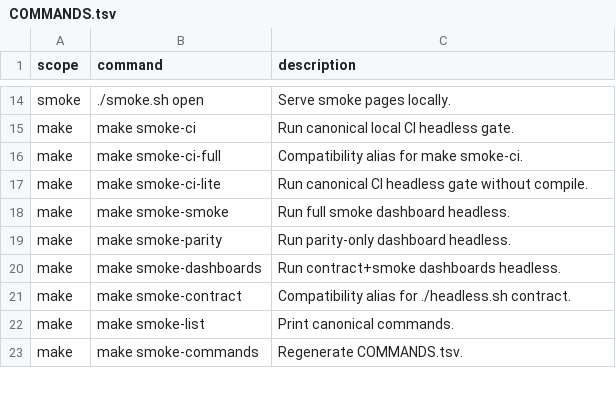
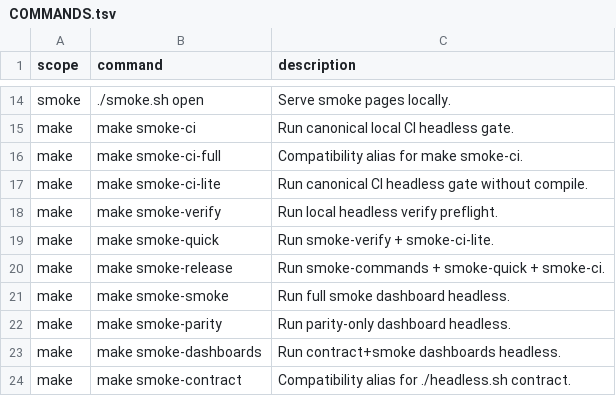
Before and after one commit to soegaard/webracket, a TSV file: lib/web-easy/smoke/COMMANDS.tsv, drawn as a sheet; only a part is shown, gaps mark what is left out; the shorter side is filled out with more unchanged rows.

Commit message:
web-easy: sync command inventory with new make aliases

```diff
--- a/lib/web-easy/smoke/COMMANDS.tsv
+++ b/lib/web-easy/smoke/COMMANDS.tsv
@@ -17,2 +17,5 @@ make	make smoke-ci-full	Compatibility alias for make smoke-ci.
 make	make smoke-ci-lite	Run canonical CI headless gate without compile.
+make	make smoke-verify	Run local headless verify preflight.
+make	make smoke-quick	Run smoke-verify + smoke-ci-lite.
+make	make smoke-release	Run smoke-commands + smoke-quick + smoke-ci.
 make	make smoke-smoke	Run full smoke dashboard headless.
```
Also changed, not shown: 1 other file.
